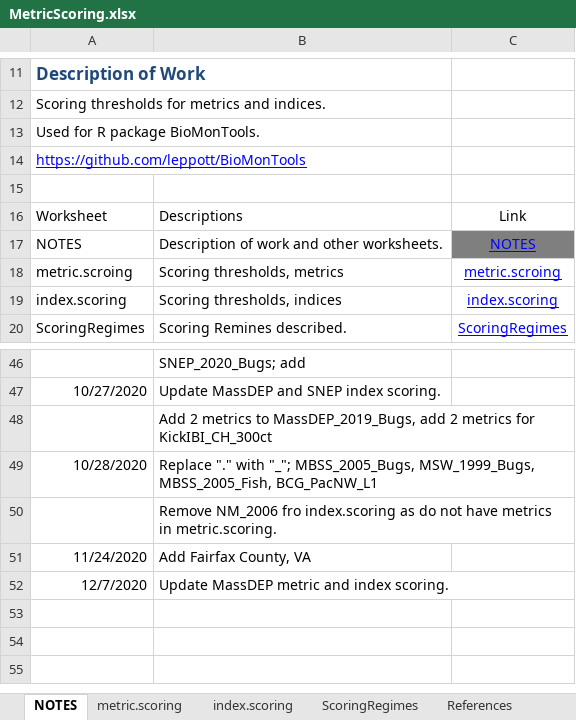
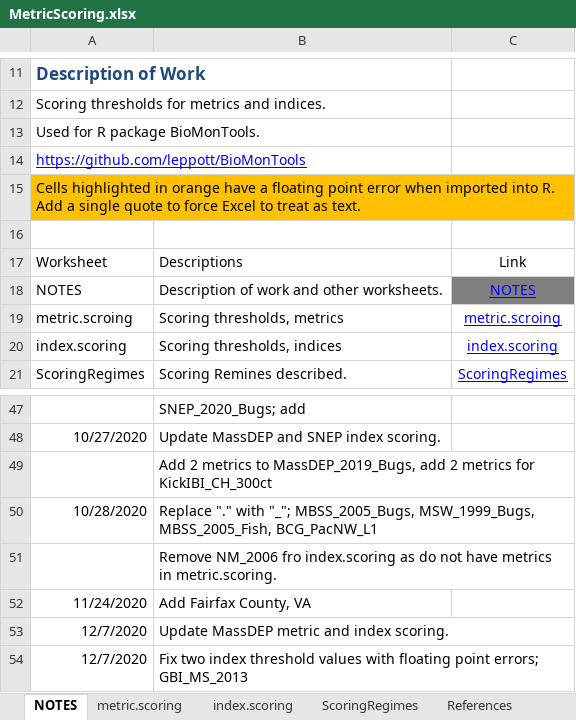
Before and after one commit to leppott/BioMonTools, an Excel workbook: inst/extdata/MetricScoring.xlsx, sheet NOTES, drawn as a sheet; only a part is shown, gaps mark what is left out; values as stored, in another font and other column widths than the file's, no borders; table styles not drawn; the diff names each change by its address in the sheet, - before the commit and + after, or states it on an @@ line.

Commit message:
v0.5.0.9018
* MetricScoring.xlsx
    + Fix two index threshold values with floating point errors; GBI_MS_2013
* Update Test
    + test_thresholds_numdigits
    + Test for any values with more than 11 digits.

```diff
--- a/inst/extdata/MetricScoring.xlsx (sheet NOTES)
+++ b/inst/extdata/MetricScoring.xlsx (sheet NOTES)
+row 15: Cells highlighted in orange have a floating point error when imported into R. Add a single quote to force Excel to treat as text.
+row 54: 12/7/2020 | Fix two index threshold values with floating point errors; GBI_MS_2013
```
Also changed, not shown: sheet ScoringRegimes, sheet index.scoring, formulas that keep their value, 5 other files.
